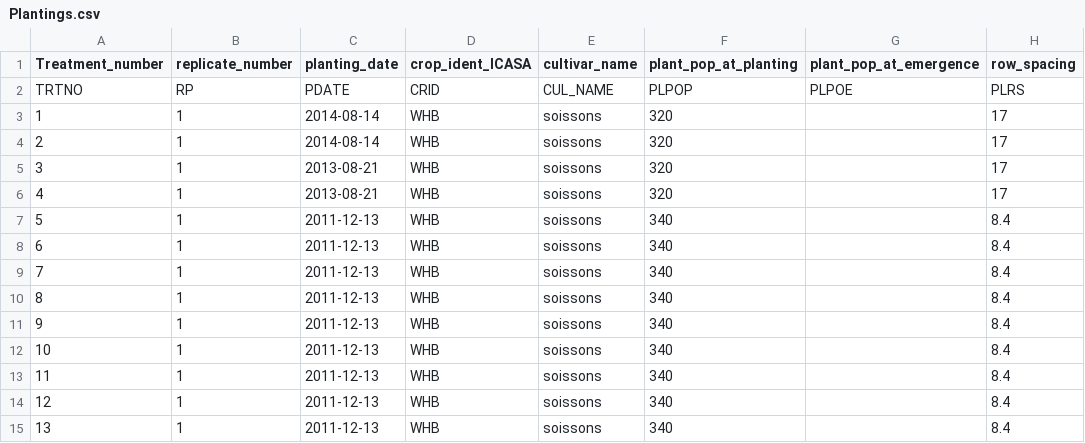
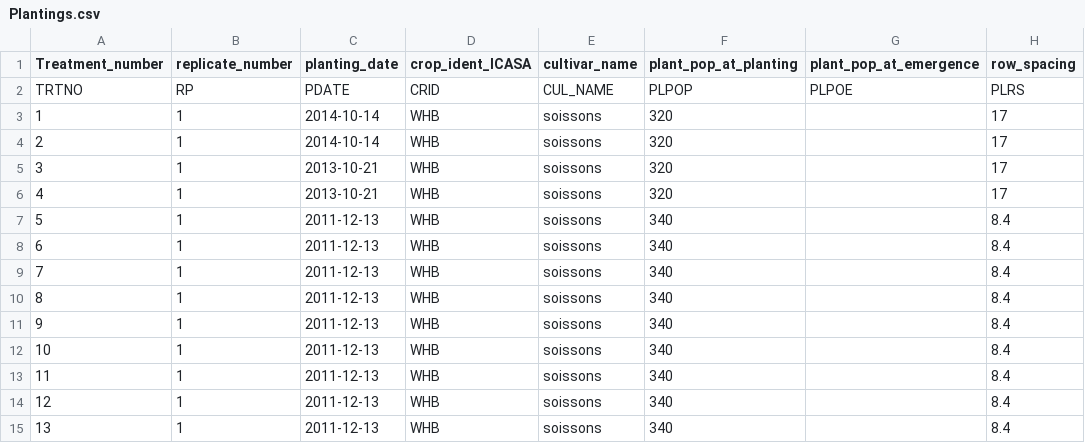
Before and after one commit to zalf-rpm/agmip_waterlogging, a CSV file: data/Plantings.csv, drawn as a sheet; only a part is shown; the diff names each change by its address in the sheet, - before the commit and + after, or states it on an @@ line.

```diff
--- a/data/Plantings.csv
+++ b/data/Plantings.csv
-C3:C4 (planting_date): 2014-08-14
+C3:C4 (planting_date): 2014-10-14
-C5:C6 (planting_date): 2013-08-21
+C5:C6 (planting_date): 2013-10-21
```
Also changed, not shown: 31 other files.
